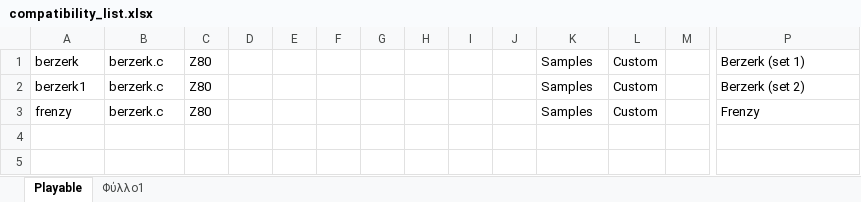
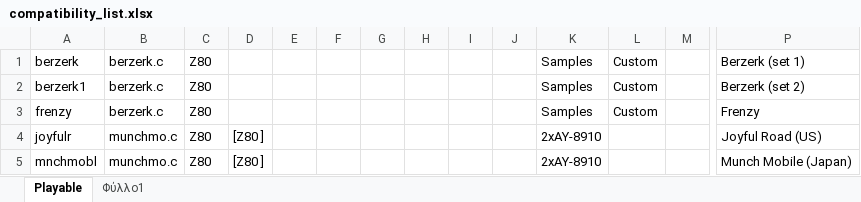
Before and after one commit to georgemoralis/arcadeflex-037b7-deprecated, an Excel workbook: compatibility_list.xlsx, sheet Playable, drawn as a sheet; only a part is shown, gaps mark what is left out; values as stored, in another font and other column widths than the file's, no borders; rows hold the shown columns only; the diff names each change by its address in the sheet, - before the commit and + after, or states it on an @@ line.

Commit message:
Added working munchmo driver

```diff
--- a/compatibility_list.xlsx (sheet Playable)
+++ b/compatibility_list.xlsx (sheet Playable)
+row 4: joyfulr | munchmo.c | Z80 | [Z80 ] |  |  |  |  |  |  | 2xAY-8910 |  |  | Joyful Road (US)
+row 5: mnchmobl | munchmo.c | Z80 | [Z80 ] |  |  |  |  |  |  | 2xAY-8910 |  |  | Munch Mobile (Japan)
```
Also changed, not shown: sheet Φύλλο1, 7 other files.
